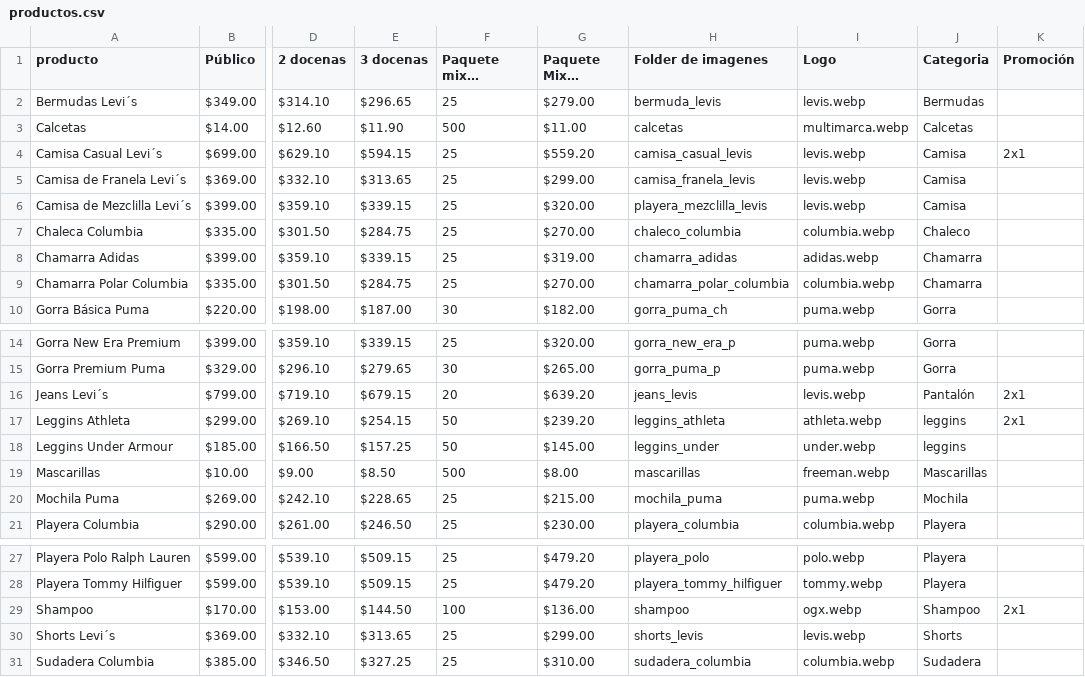
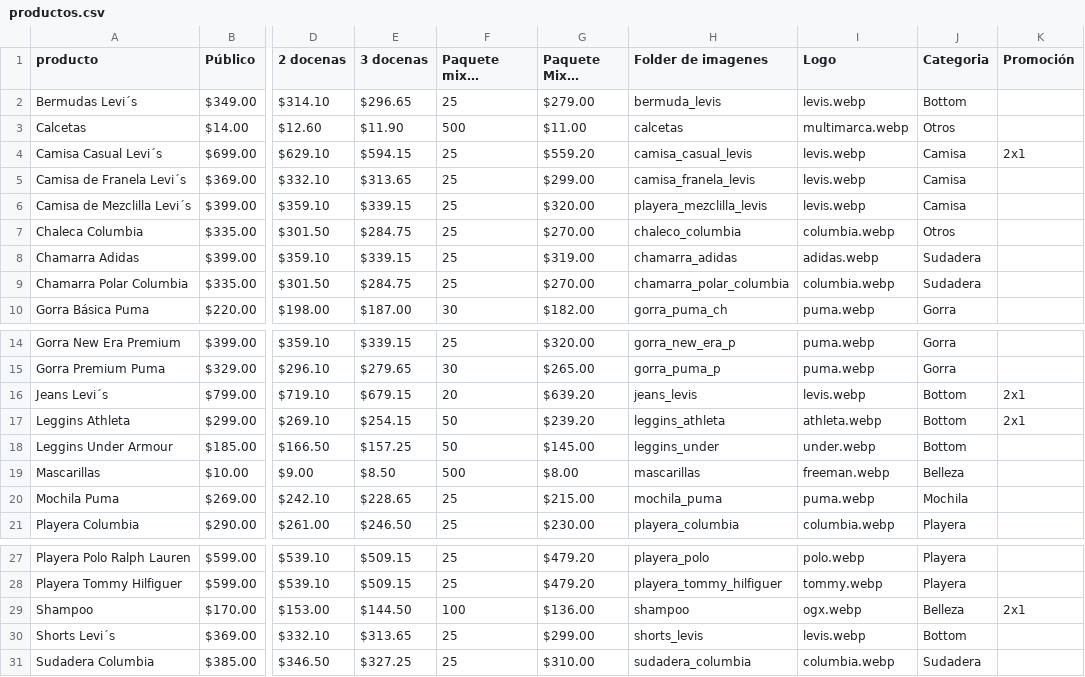
Before and after one commit to Isaac-Yael/STRAVEN, a CSV file: data/productos.csv, drawn as a sheet; only a part is shown, gaps mark what is left out; long unchanged cells end in …; the diff names each change by its address in the sheet, - before the commit and + after, or states it on an @@ line.

Commit message:
Categorías por cantidad de productos, logo de marca más grande, quitar categoría de tarjeta, distinguir paquete mixto en carrito

```diff
--- a/data/productos.csv
+++ b/data/productos.csv
-J2 (Categoria): Bermudas
+J2 (Categoria): Bottom
-J3 (Categoria): Calcetas
+J3 (Categoria): Otros
-J7 (Categoria): Chaleco
+J7 (Categoria): Otros
-J8:J9 (Categoria): Chamarra
+J8:J9 (Categoria): Sudadera
-J16 (Categoria): Pantalón
+J16 (Categoria): Bottom
-J17:J18 (Categoria): leggins
+J17:J18 (Categoria): Bottom
-J19 (Categoria): Mascarillas
+J19 (Categoria): Belleza
-J29 (Categoria): Shampoo
+J29 (Categoria): Belleza
-J30 (Categoria): Shorts
+J30 (Categoria): Bottom
```
Also changed, not shown: 3 other files.
